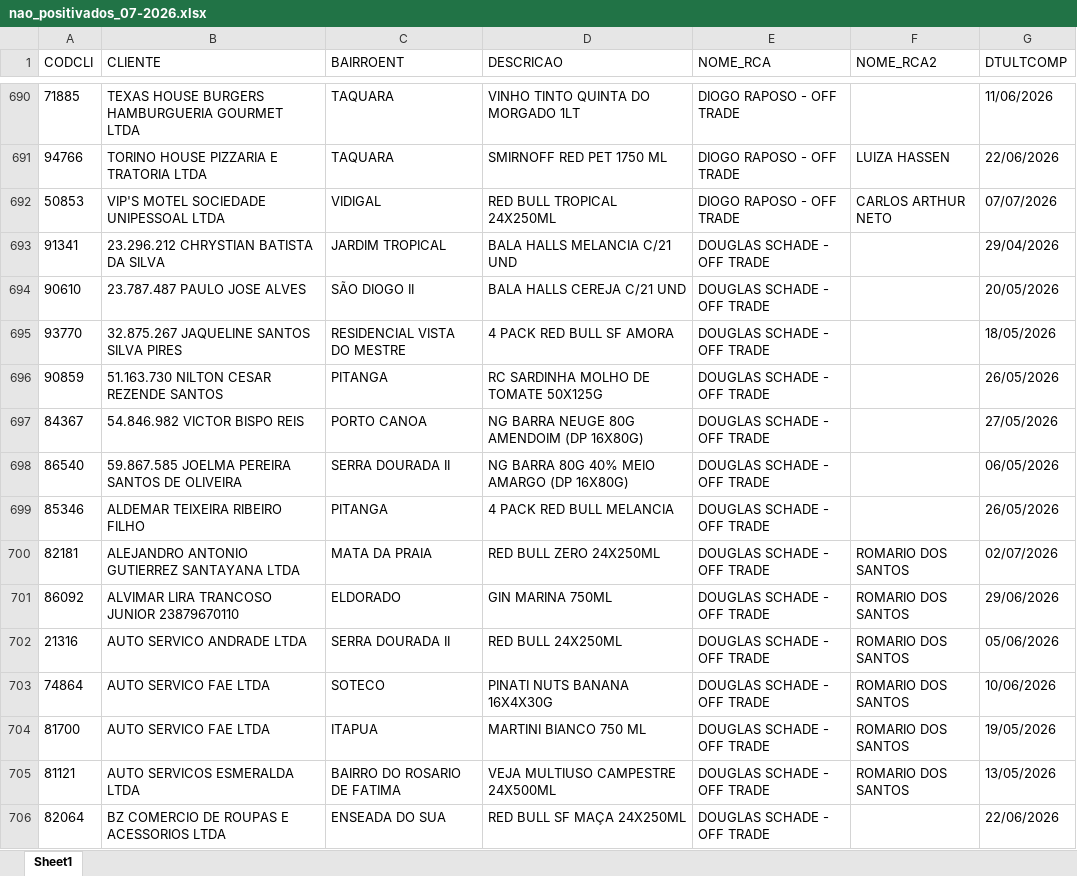
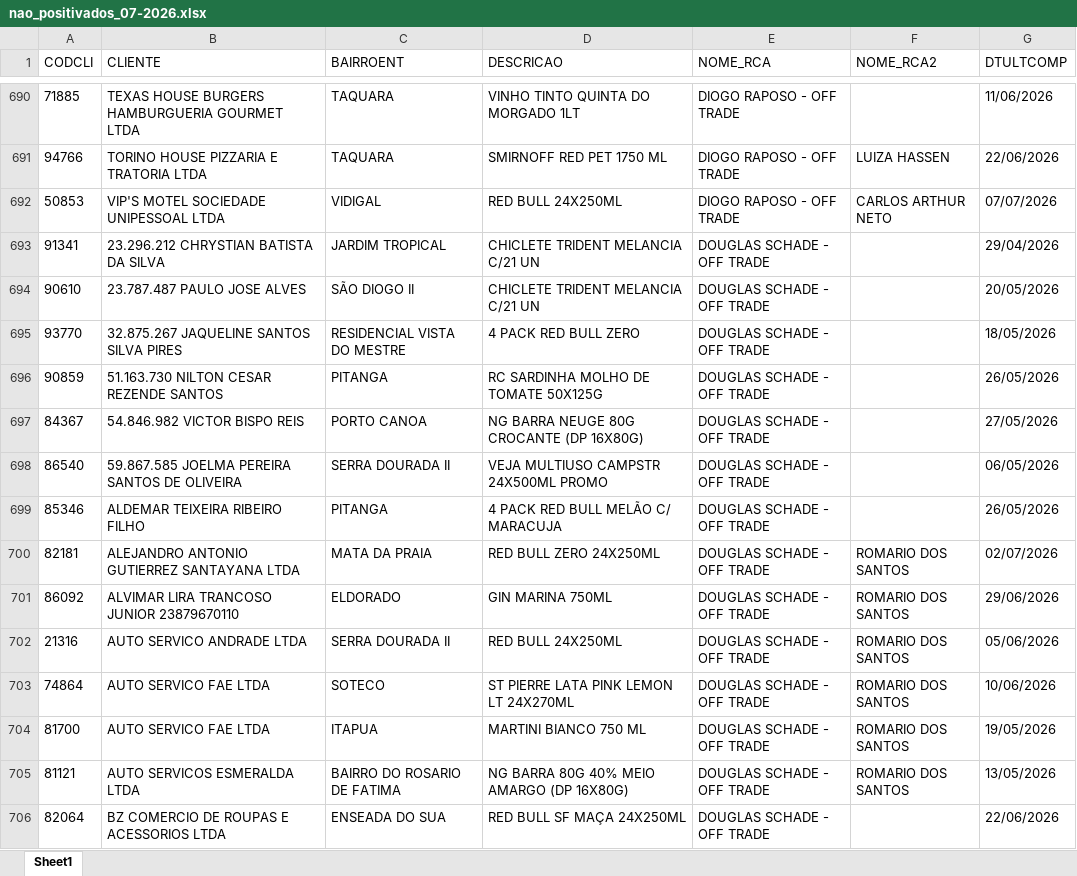
Before and after one commit to leonardocampos-cmd/offtrade, an Excel workbook: nao_positivados_07-2026.xlsx, sheet Sheet1, drawn as a sheet; only a part is shown, gaps mark what is left out; values as stored, in another font and other column widths than the file's, no borders; the diff covers the shown part only; the diff names each change by its address in the sheet, - before the commit and + after, or states it on an @@ line.

```diff
--- a/nao_positivados_07-2026.xlsx (sheet Sheet1)
+++ b/nao_positivados_07-2026.xlsx (sheet Sheet1)
-D692 (DESCRICAO): RED BULL TROPICAL 24X250ML
+D692 (DESCRICAO): RED BULL 24X250ML
-D693 (DESCRICAO): BALA HALLS MELANCIA C/21 UND
+D693 (DESCRICAO): CHICLETE TRIDENT MELANCIA C/21 UN
-D694 (DESCRICAO): BALA HALLS CEREJA C/21 UND
+D694 (DESCRICAO): CHICLETE TRIDENT MELANCIA C/21 UN
-D695 (DESCRICAO): 4 PACK RED BULL SF AMORA
+D695 (DESCRICAO): 4 PACK RED BULL ZERO
-D697 (DESCRICAO): NG BARRA NEUGE 80G AMENDOIM (DP 16X80G)
+D697 (DESCRICAO): NG BARRA NEUGE 80G CROCANTE (DP 16X80G)
-D698 (DESCRICAO): NG BARRA 80G 40% MEIO AMARGO (DP 16X80G)
+D698 (DESCRICAO): VEJA MULTIUSO CAMPSTR 24X500ML PROMO
-D699 (DESCRICAO): 4 PACK RED BULL MELANCIA
+D699 (DESCRICAO): 4 PACK RED BULL MELÃO C/ MARACUJA
-D703 (DESCRICAO): PINATI NUTS BANANA 16X4X30G
+D703 (DESCRICAO): ST PIERRE LATA PINK LEMON LT 24X270ML
-D705 (DESCRICAO): VEJA MULTIUSO CAMPESTRE 24X500ML
+D705 (DESCRICAO): NG BARRA 80G 40% MEIO AMARGO (DP 16X80G)
```
Also changed, not shown: 29 added rows, 23 removed rows, 9 moved rows and 748 edited cells elsewhere in this sheet, 6 other files.
